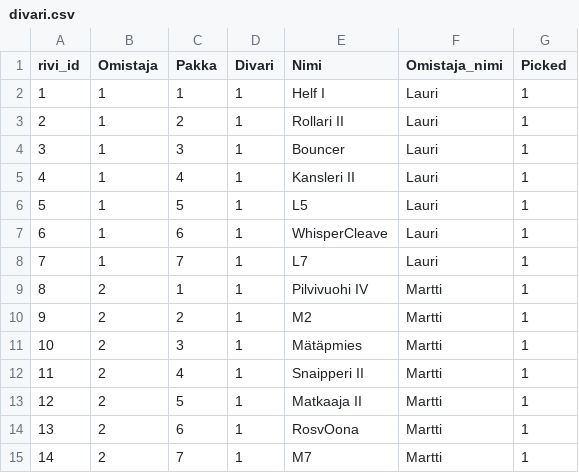
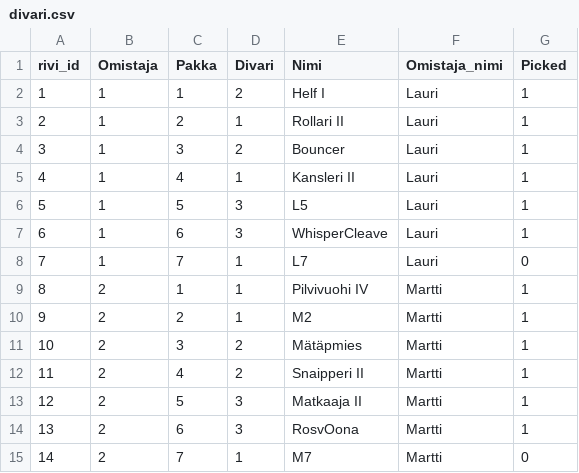
Before and after one commit to Laurigit/mstat, a CSV file: code/divari.csv, drawn as a sheet; the diff names each change by its address in the sheet, - before the commit and + after, or states it on an @@ line.

```diff
--- a/code/divari.csv
+++ b/code/divari.csv
-D2 (Divari): 1
+D2 (Divari): 2
-D4 (Divari): 1
+D4 (Divari): 2
-D6:D7 (Divari): 1
+D6:D7 (Divari): 3
-G8 (Picked): 1
+G8 (Picked): 0
-D11:D12 (Divari): 1
+D11:D12 (Divari): 2
-D13:D14 (Divari): 1
+D13:D14 (Divari): 3
-G15 (Picked): 1
+G15 (Picked): 0
```
Also changed, not shown: code/pelit.csv, 2 other files.
